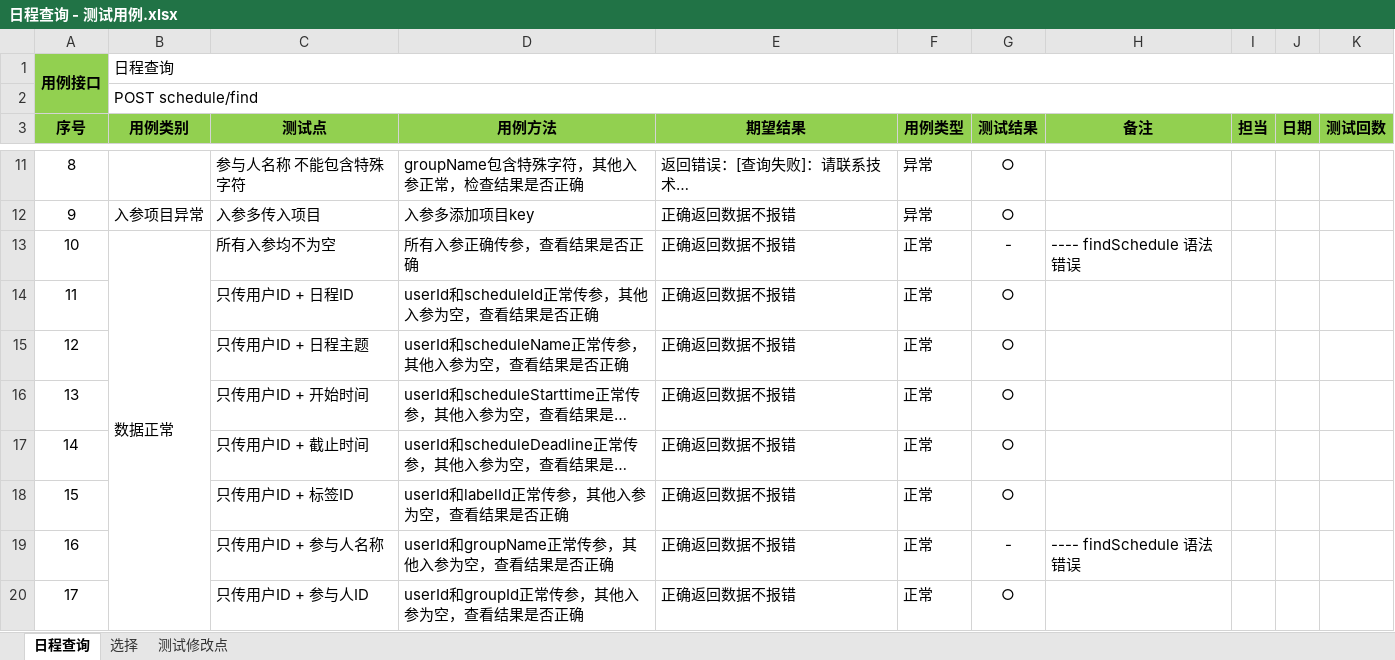
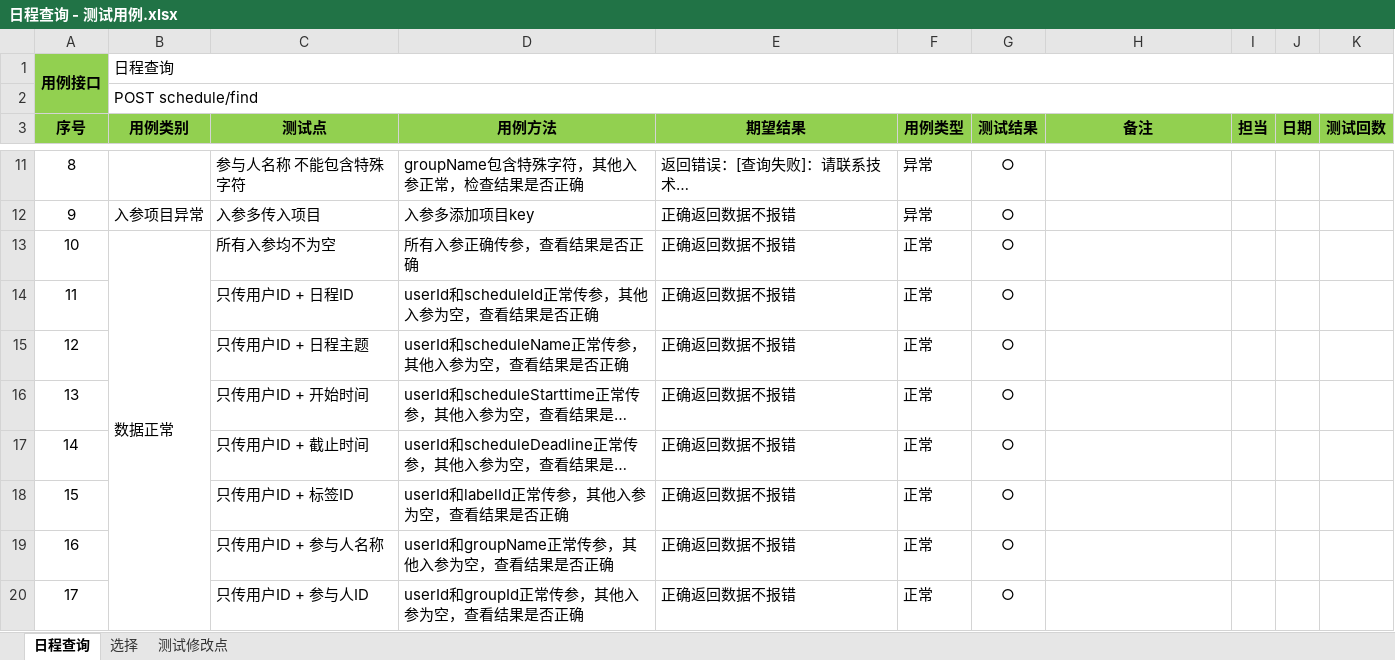
Before and after one commit to XJ-GTD/GTD2, an Excel workbook: A-开发相关文档素材/3.测试用例/日程查询 - 测试用例.xlsx, sheet 日程查询, drawn as a sheet; only a part is shown, gaps mark what is left out; long unchanged cells end in …; values as stored, in another font and other column widths than the file's, no borders; the diff names each change by its address in the sheet, - before the commit and + after, or states it on an @@ line.

Commit message:
日程查询测试用例

```diff
--- a/A-开发相关文档素材/3.测试用例/日程查询 - 测试用例.xlsx (sheet 日程查询)
+++ b/A-开发相关文档素材/3.测试用例/日程查询 - 测试用例.xlsx (sheet 日程查询)
-G13 (测试结果): -
+G13 (测试结果): ○
-H13 (备注): ---- findSchedule 语法错误
+H13 (备注): (empty)
-G19 (测试结果): -
+G19 (测试结果): ○
-H19 (备注): ---- findSchedule 语法错误
+H19 (备注): (empty)
```
